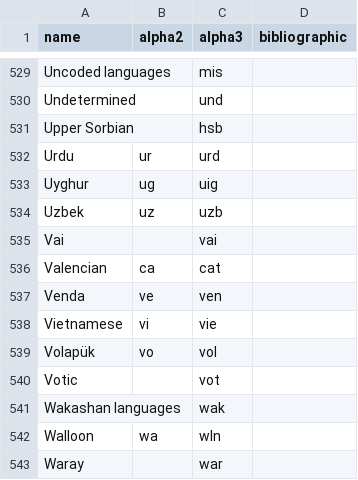
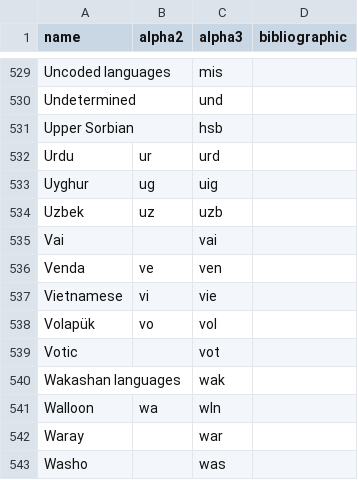
Before and after one commit to OpenBookPrices/country-data, a CSV file: data/languages.csv, drawn as a sheet; only a part is shown, gaps mark what is left out; the shorter side is filled out with more unchanged rows.

Commit message:
Removed Valencian
Removed Valencian as it is a dialect spoken in Valencia, part of catalan countries. Valencian is the name of catalan in Valencia. The main important reason of deleting valencian is a conflict with "Catalan" as its apha3 name is the same

```diff
--- a/data/languages.csv
+++ b/data/languages.csv
@@ -535,3 +535,2 @@ Uzbek,uz,uzb,
 Vai,,vai,
-Valencian,ca,cat,
 Venda,ve,ven,
```
